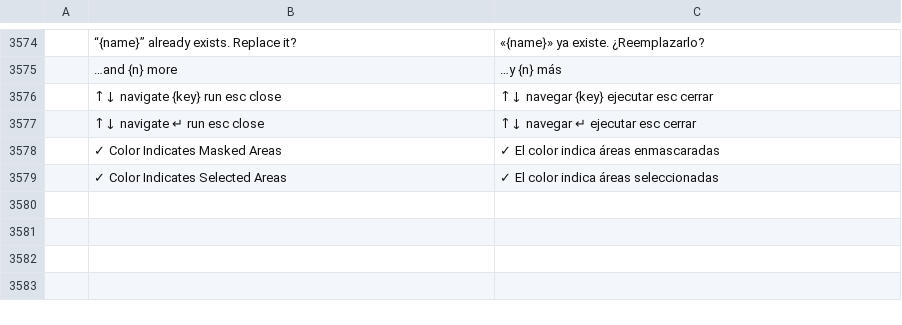
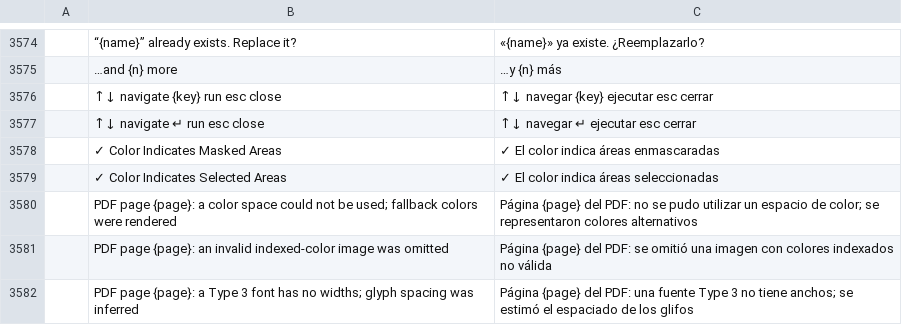
Before and after one commit to danielcamposramos/craft-i18n, a TSV file: locales/es/photocraft.tsv, drawn as a sheet; only a part is shown, gaps mark what is left out; the diff names each change by its address in the sheet, - before the commit and + after, or states it on an @@ line.

```diff
--- a/locales/es/photocraft.tsv
+++ b/locales/es/photocraft.tsv
+row 3580:  | PDF page {page}: a color space could not be used; fallback colors were rendered | Página {page} del PDF: no se pudo utilizar un espacio de color; se representaron colores alternativos
+row 3581:  | PDF page {page}: an invalid indexed-color image was omitted | Página {page} del PDF: se omitió una imagen con colores indexados no válida
+row 3582:  | PDF page {page}: a Type 3 font has no widths; glyph spacing was inferred | Página {page} del PDF: una fuente Type 3 no tiene anchos; se estimó el espaciado de los glifos
```
Also changed, not shown: locales/de/photocraft.tsv, locales/fr/photocraft.tsv, 7 other files.
